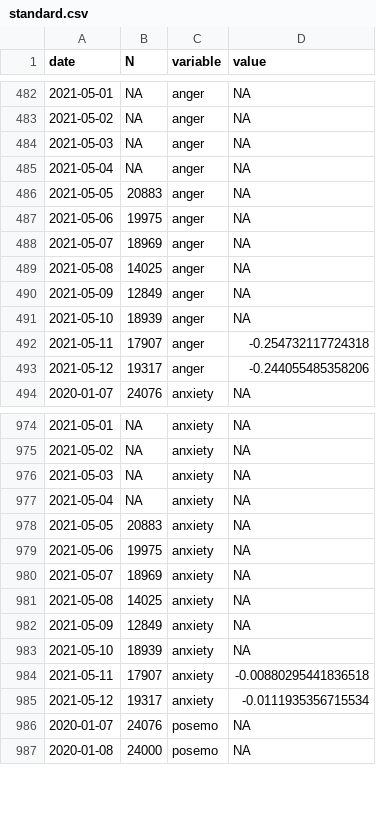
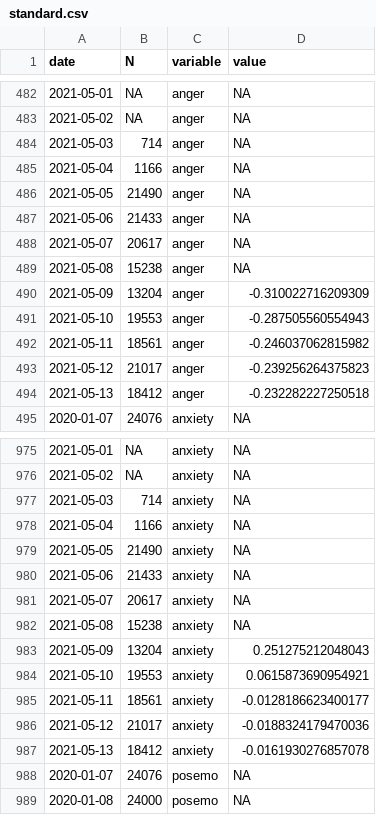
Before and after one commit to maxpel/covid19_monitor_austria, a CSV file: standard.csv, drawn as a sheet; only a part is shown, gaps mark what is left out; the diff covers the shown part only.

```diff
--- a/standard.csv
+++ b/standard.csv
@@ -483,12 +483,13 @@
 2021-05-02,NA,"anger",NA
-2021-05-03,NA,"anger",NA
-2021-05-04,NA,"anger",NA
-2021-05-05,20883,"anger",NA
-2021-05-06,19975,"anger",NA
-2021-05-07,18969,"anger",NA
-2021-05-08,14025,"anger",NA
-2021-05-09,12849,"anger",NA
-2021-05-10,18939,"anger",NA
-2021-05-11,17907,"anger",-0.254732117724318
-2021-05-12,19317,"anger",-0.244055485358206
+2021-05-03,714,"anger",NA
+2021-05-04,1166,"anger",NA
+2021-05-05,21490,"anger",NA
+2021-05-06,21433,"anger",NA
+2021-05-07,20617,"anger",NA
+2021-05-08,15238,"anger",NA
+2021-05-09,13204,"anger",-0.310022716209309
+2021-05-10,19553,"anger",-0.287505560554943
+2021-05-11,18561,"anger",-0.246037062815982
+2021-05-12,21017,"anger",-0.239256264375823
+2021-05-13,18412,"anger",-0.232282227250518
 2020-01-07,24076,"anxiety",NA
@@ -975,12 +976,13 @@
 2021-05-02,NA,"anxiety",NA
-2021-05-03,NA,"anxiety",NA
-2021-05-04,NA,"anxiety",NA
-2021-05-05,20883,"anxiety",NA
-2021-05-06,19975,"anxiety",NA
-2021-05-07,18969,"anxiety",NA
-2021-05-08,14025,"anxiety",NA
-2021-05-09,12849,"anxiety",NA
-2021-05-10,18939,"anxiety",NA
-2021-05-11,17907,"anxiety",-0.00880295441836518
-2021-05-12,19317,"anxiety",-0.0111935356715534
+2021-05-03,714,"anxiety",NA
+2021-05-04,1166,"anxiety",NA
+2021-05-05,21490,"anxiety",NA
+2021-05-06,21433,"anxiety",NA
+2021-05-07,20617,"anxiety",NA
+2021-05-08,15238,"anxiety",NA
+2021-05-09,13204,"anxiety",0.251275212048043
+2021-05-10,19553,"anxiety",0.0615873690954921
+2021-05-11,18561,"anxiety",-0.0128186623400177
+2021-05-12,21017,"anxiety",-0.0188324179470036
+2021-05-13,18412,"anxiety",-0.0161930276857078
 2020-01-07,24076,"posemo",NA
```
Also changed, not shown: 4 added rows and 56 edited cells elsewhere in this file, twitter.csv, 1 other file.
